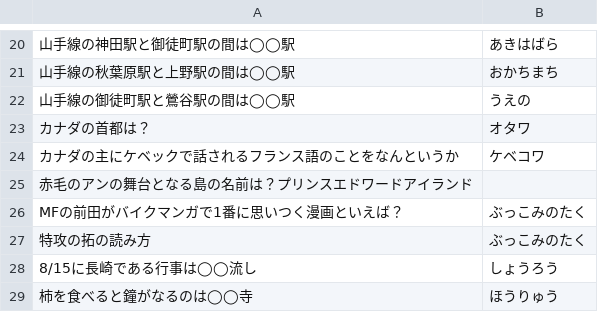
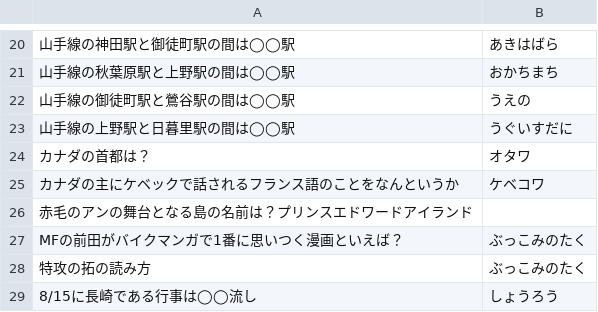
Before and after one commit to kota/chat_q, a CSV file: problem.csv, drawn as a sheet; only a part is shown, gaps mark what is left out; the shorter side is filled out with more unchanged rows; the diff names each change by its address in the sheet, - before the commit and + after, or states it on an @@ line.

Commit message:
Add quiz

```diff
--- a/problem.csv
+++ b/problem.csv
+row 23: 山手線の上野駅と日暮里駅の間は◯◯駅 | うぐいすだに
```
